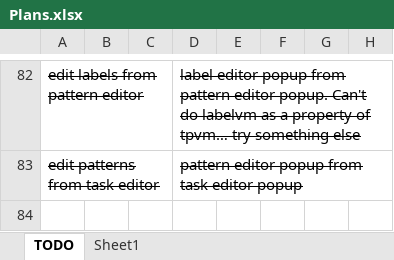
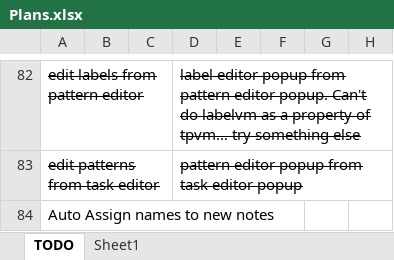
Before and after one commit to NuCode1497/TimekeeperWPF, an Excel workbook: Plans.xlsx, sheet TODO, drawn as a sheet; only a part is shown, gaps mark what is left out; values as stored, in another font and other column widths than the file's, no borders; conditional formats and table styles not drawn; the diff names each change by its address in the sheet, - before the commit and + after, or states it on an @@ line.

```diff
--- a/Plans.xlsx (sheet TODO)
+++ b/Plans.xlsx (sheet TODO)
+row 84: Auto Assign names to new notes
```
Also changed, not shown: 35 other files.
